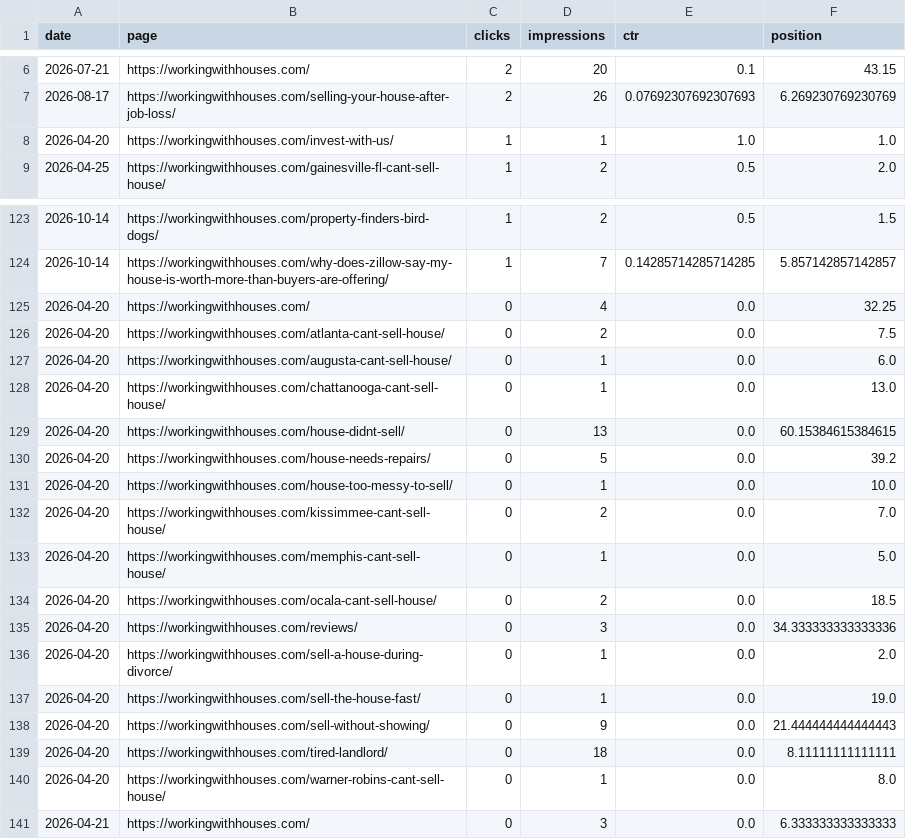
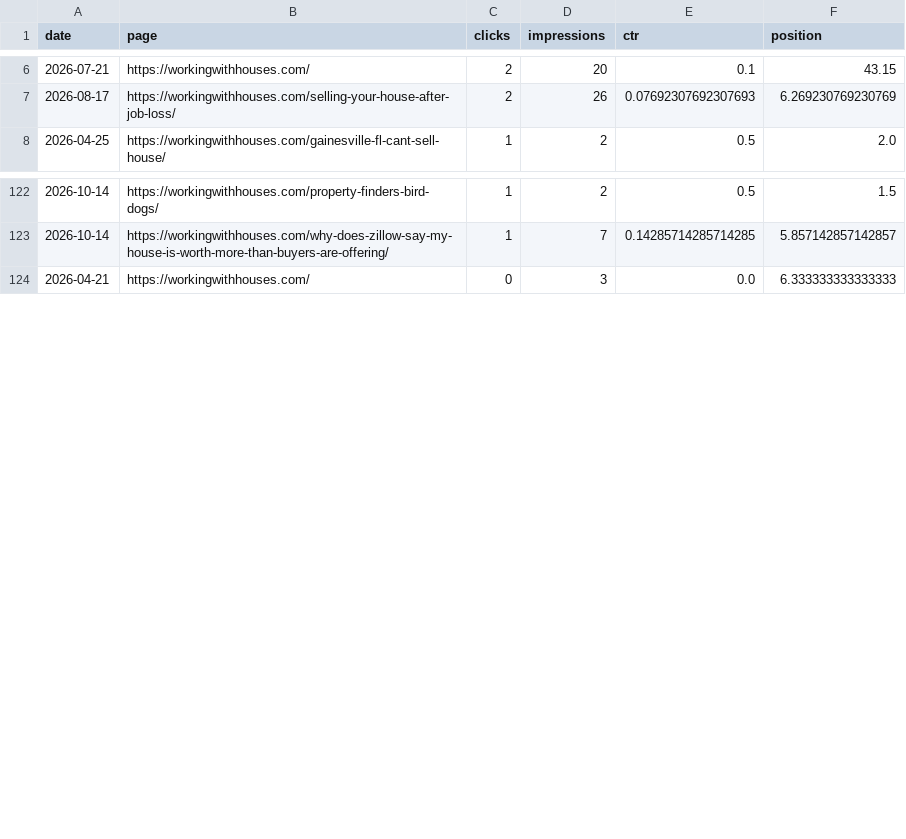
Before and after one commit to figlesias7/GSC-Tracker, a CSV file: data/gsc_daily_data.csv, drawn as a sheet; only a part is shown, gaps mark what is left out.

```diff
--- a/data/gsc_daily_data.csv
+++ b/data/gsc_daily_data.csv
@@ -7,3 +7,2 @@ date,page,clicks,impressions,ctr,position
 2026-08-17,https://workingwithhouses.com/selling-your-house-after-job-loss/,2,26,0.07692307692307693,6.269230769230769
-2026-04-20,https://workingwithhouses.com/invest-with-us/,1,1,1.0,1.0
 2026-04-25,https://workingwithhouses.com/gainesville-fl-cant-sell-house/,1,2,0.5,2.0
@@ -124,18 +123,2 @@ date,page,clicks,impressions,ctr,position
 2026-10-14,https://workingwithhouses.com/why-does-zillow-say-my-house-is-worth-more-than-buyers-are-offering/,1,7,0.14285714285714285,5.857142857142857
-2026-04-20,https://workingwithhouses.com/,0,4,0.0,32.25
-2026-04-20,https://workingwithhouses.com/atlanta-cant-sell-house/,0,2,0.0,7.5
-2026-04-20,https://workingwithhouses.com/augusta-cant-sell-house/,0,1,0.0,6.0
-2026-04-20,https://workingwithhouses.com/chattanooga-cant-sell-house/,0,1,0.0,13.0
-2026-04-20,https://workingwithhouses.com/house-didnt-sell/,0,13,0.0,60.15384615384615
-2026-04-20,https://workingwithhouses.com/house-needs-repairs/,0,5,0.0,39.2
-2026-04-20,https://workingwithhouses.com/house-too-messy-to-sell/,0,1,0.0,10.0
-2026-04-20,https://workingwithhouses.com/kissimmee-cant-sell-house/,0,2,0.0,7.0
-2026-04-20,https://workingwithhouses.com/memphis-cant-sell-house/,0,1,0.0,5.0
-2026-04-20,https://workingwithhouses.com/ocala-cant-sell-house/,0,2,0.0,18.5
-2026-04-20,https://workingwithhouses.com/reviews/,0,3,0.0,34.333333333333336
-2026-04-20,https://workingwithhouses.com/sell-a-house-during-divorce/,0,1,0.0,2.0
-2026-04-20,https://workingwithhouses.com/sell-the-house-fast/,0,1,0.0,19.0
-2026-04-20,https://workingwithhouses.com/sell-without-showing/,0,9,0.0,21.444444444444443
-2026-04-20,https://workingwithhouses.com/tired-landlord/,0,18,0.0,8.11111111111111
-2026-04-20,https://workingwithhouses.com/warner-robins-cant-sell-house/,0,1,0.0,8.0
 2026-04-21,https://workingwithhouses.com/,0,3,0.0,6.333333333333333
```
Also changed, not shown: 1 other file.
